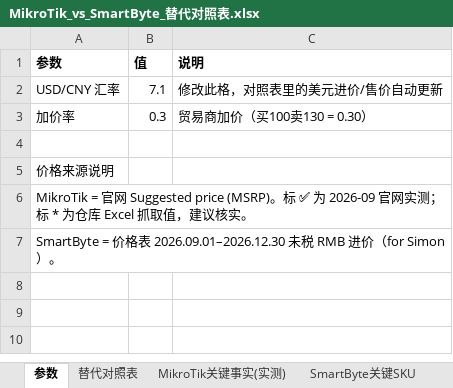
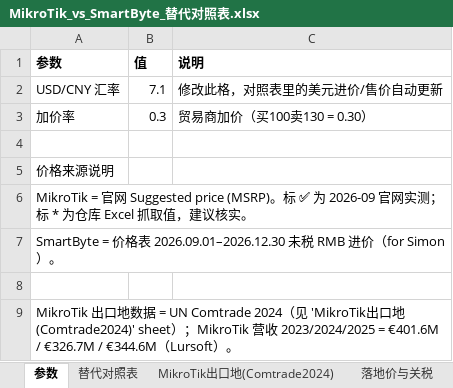
Before and after one commit to SimonSaga-202306/mikrotik-info, an Excel workbook: MikroTik_vs_SmartByte_替代对照表.xlsx, sheet 参数, drawn as a sheet; values as stored, in another font and other column widths than the file's, no borders; the diff names each change by its address in the sheet, - before the commit and + after, or states it on an @@ line.

Commit message:
Add MikroTik shipment-geography analysis with Comtrade data and regional entry priorities
- MikroTik出货地分析与区域切入优先级_2026-09.md: re-derives MikroTik's
  export geography from UN Comtrade (Latvia HS 851762, 2024, 60 partners,
  90.9% coverage), corrects the Claude-chat estimates (LatAm/N. America
  overstated, UAE/HK hubs missed), adds US-vs-EU tariff landed-cost
  comparison and a country priority list (T1/T2/T3) with per-country
  playbooks mapped to the four customer types
- Workbook: new sheets 'MikroTik出口地(Comtrade2024)' (country table +
  region SUMIF summary) and '落地价与关税' (editable landed-cost calculator)

Co-authored-by: arena-agent <297053741+arena-agent@users.noreply.github.com>

```diff
--- a/MikroTik_vs_SmartByte_替代对照表.xlsx (sheet 参数)
+++ b/MikroTik_vs_SmartByte_替代对照表.xlsx (sheet 参数)
+sheet tab: MikroTik出口地(Comtrade2024)
+sheet tab: 落地价与关税
+row 8: (empty)
+row 9: MikroTik 出口地数据 = UN Comtrade 2024（见 'MikroTik出口地(Comtrade2024)' sheet）；MikroTik 营收 2023/2024/2025 = €401.6M / €326.7M / €344.6M（Lursoft）。
```
Also changed, not shown: 1 other file.
